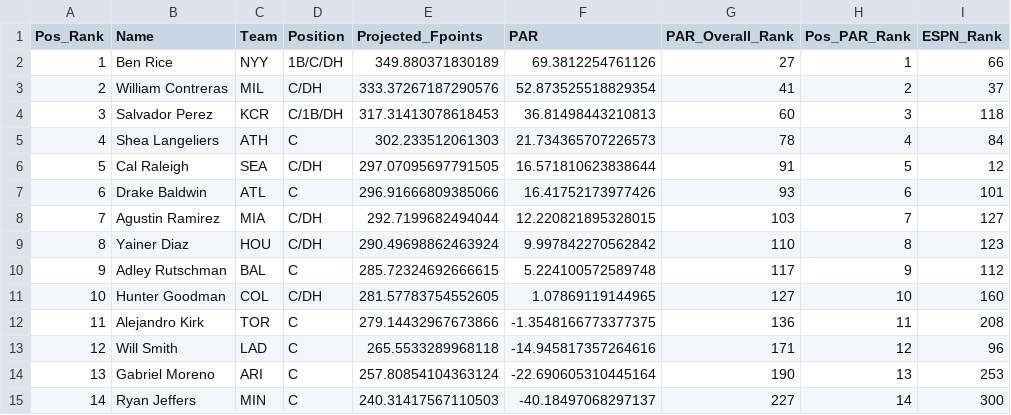
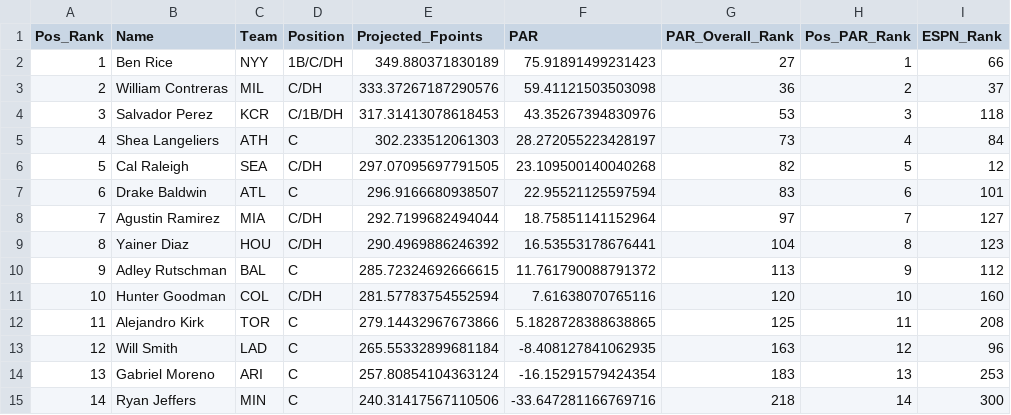
Before and after one commit to mcgillies/mlb-fantasy-2026, a CSV file: predictions/by_position/c_2026_rankings.csv, drawn as a sheet; only a part is shown; the diff covers the shown part only.

```diff
--- a/predictions/by_position/c_2026_rankings.csv
+++ b/predictions/by_position/c_2026_rankings.csv
@@ -1,15 +1,15 @@
 Pos_Rank,Name,Team,Position,Projected_Fpoints,PAR,PAR_Overall_Rank,Pos_PAR_Rank,ESPN_Rank
-1,Ben Rice,NYY,1B/C/DH,349.880371830189,69.3812254761126,27,1,66
-2,William Contreras,MIL,C/DH,333.37267187290576,52.873525518829354,41,2,37
-3,Salvador Perez,KCR,C/1B/DH,317.31413078618453,36.81498443210813,60,3,118
-4,Shea Langeliers,ATH,C,302.233512061303,21.734365707226573,78,4,84
-5,Cal Raleigh,SEA,C/DH,297.07095697791505,16.571810623838644,91,5,12
-6,Drake Baldwin,ATL,C,296.91666809385066,16.41752173977426,93,6,101
-7,Agustin Ramirez,MIA,C/DH,292.7199682494044,12.220821895328015,103,7,127
-8,Yainer Diaz,HOU,C/DH,290.49698862463924,9.997842270562842,110,8,123
-9,Adley Rutschman,BAL,C,285.72324692666615,5.224100572589748,117,9,112
-10,Hunter Goodman,COL,C/DH,281.57783754552605,1.07869119144965,127,10,160
-11,Alejandro Kirk,TOR,C,279.14432967673866,-1.3548166773377375,136,11,208
-12,Will Smith,LAD,C,265.5533289968118,-14.945817357264616,171,12,96
-13,Gabriel Moreno,ARI,C,257.80854104363124,-22.690605310445164,190,13,253
-14,Ryan Jeffers,MIN,C,240.31417567110503,-40.18497068297137,227,14,300
+1,Ben Rice,NYY,1B/C/DH,349.880371830189,75.91891499231423,27,1,66
+2,William Contreras,MIL,C/DH,333.37267187290576,59.41121503503098,36,2,37
+3,Salvador Perez,KCR,C/1B/DH,317.31413078618453,43.35267394830976,53,3,118
+4,Shea Langeliers,ATH,C,302.233512061303,28.272055223428197,73,4,84
+5,Cal Raleigh,SEA,C/DH,297.07095697791505,23.109500140040268,82,5,12
+6,Drake Baldwin,ATL,C,296.9166680938507,22.95521125597594,83,6,101
+7,Agustin Ramirez,MIA,C/DH,292.7199682494044,18.75851141152964,97,7,127
+8,Yainer Diaz,HOU,C/DH,290.4969886246392,16.53553178676441,104,8,123
+9,Adley Rutschman,BAL,C,285.72324692666615,11.761790088791372,113,9,112
+10,Hunter Goodman,COL,C/DH,281.57783754552594,7.61638070765116,120,10,160
+11,Alejandro Kirk,TOR,C,279.14432967673866,5.1828728388638865,125,11,208
+12,Will Smith,LAD,C,265.55332899681184,-8.408127841062935,163,12,96
+13,Gabriel Moreno,ARI,C,257.80854104363124,-16.15291579424354,183,13,253
+14,Ryan Jeffers,MIN,C,240.31417567110506,-33.647281166769716,218,14,300
```
Also changed, not shown: 146 edited cells elsewhere in this file, predictions/master_rankings_2026.csv, predictions/overall_2026_rankings.csv, 17 other files.
